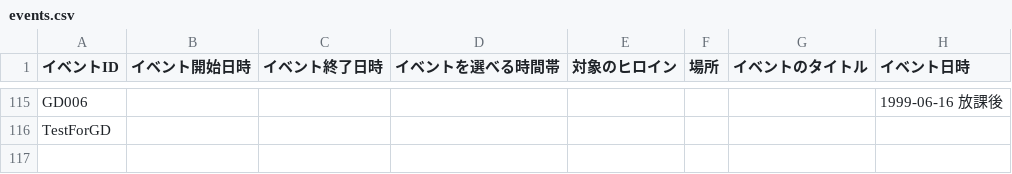
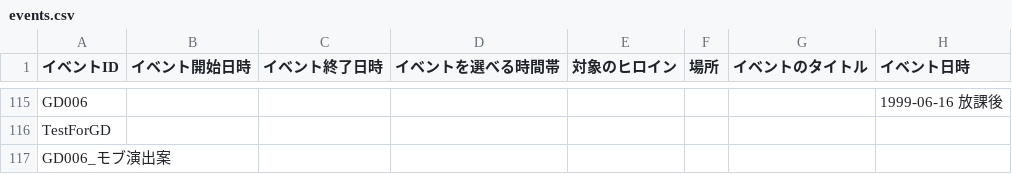
Before and after one commit to pikupiku-official/mo-kiss, a CSV file: events/events.csv, drawn as a sheet; only a part is shown, gaps mark what is left out.

```diff
--- a/events/events.csv
+++ b/events/events.csv
@@ -116 +116,2 @@ GD006,,,,,,,1999-06-16 放課後
 TestForGD,,,,,,,
+GD006_モブ演出案,,,,,,,
```
Also changed, not shown: 5 other files.
